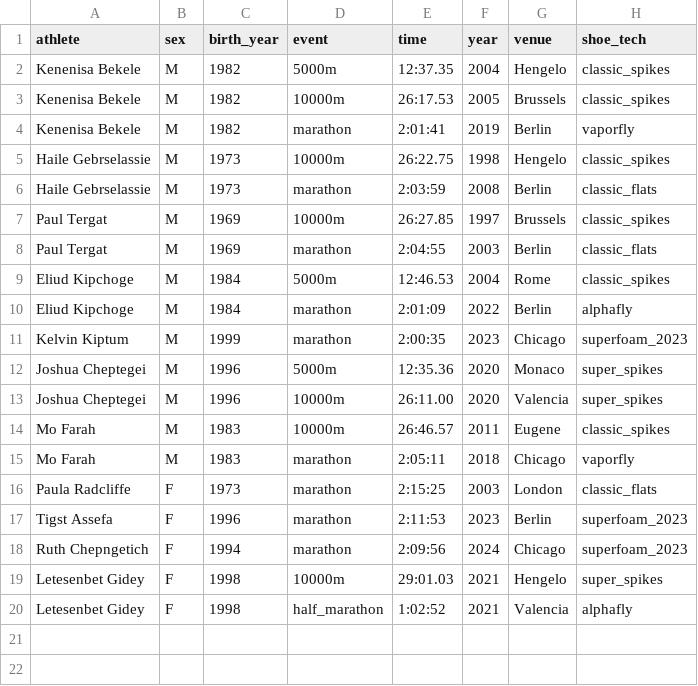
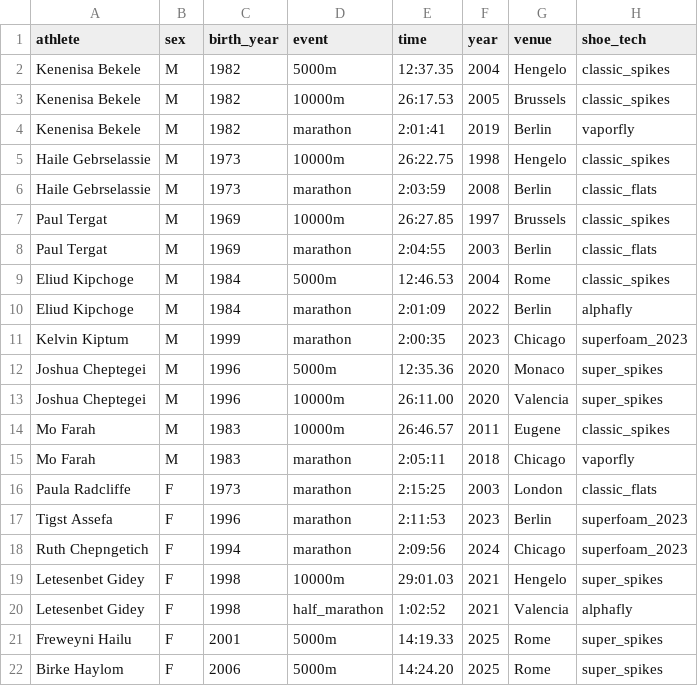
Before and after one commit to henosss/dance-pose-tracker, a CSV file: athlete_predictor/data/performances.csv, drawn as a sheet; the diff names each change by its address in the sheet, - before the commit and + after, or states it on an @@ line.

```diff
--- a/athlete_predictor/data/performances.csv
+++ b/athlete_predictor/data/performances.csv
+row 21: Freweyni Hailu | F | 2001 | 5000m | 14:19.33 | 2025 | Rome | super_spikes
+row 22: Birke Haylom | F | 2006 | 5000m | 14:24.20 | 2025 | Rome | super_spikes
```
